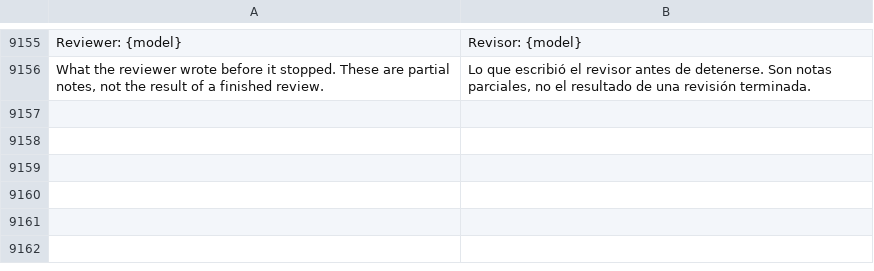
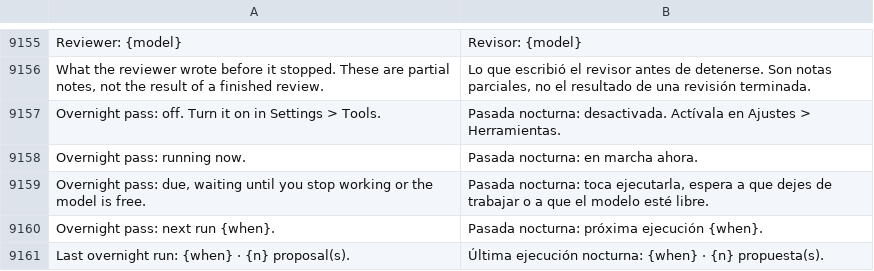
Before and after one commit to Luissalet/Faustus, a TSV file: docs/ui/i18n/es.tsv, drawn as a sheet; only a part is shown, gaps mark what is left out; the diff names each change by its address in the sheet, - before the commit and + after, or states it on an @@ line.

```diff
--- a/docs/ui/i18n/es.tsv
+++ b/docs/ui/i18n/es.tsv
+row 9157: Overnight pass: off. Turn it on in Settings > Tools. | Pasada nocturna: desactivada. Actívala en Ajustes > Herramientas.
+row 9158: Overnight pass: running now. | Pasada nocturna: en marcha ahora.
+row 9159: Overnight pass: due, waiting until you stop working or the model is free. | Pasada nocturna: toca ejecutarla, espera a que dejes de trabajar o a que el modelo esté libre.
+row 9160: Overnight pass: next run {when}. | Pasada nocturna: próxima ejecución {when}.
+row 9161: Last overnight run: {when} · {n} proposal(s). | Última ejecución nocturna: {when} · {n} propuesta(s).
```
Also changed, not shown: 9 other files.
